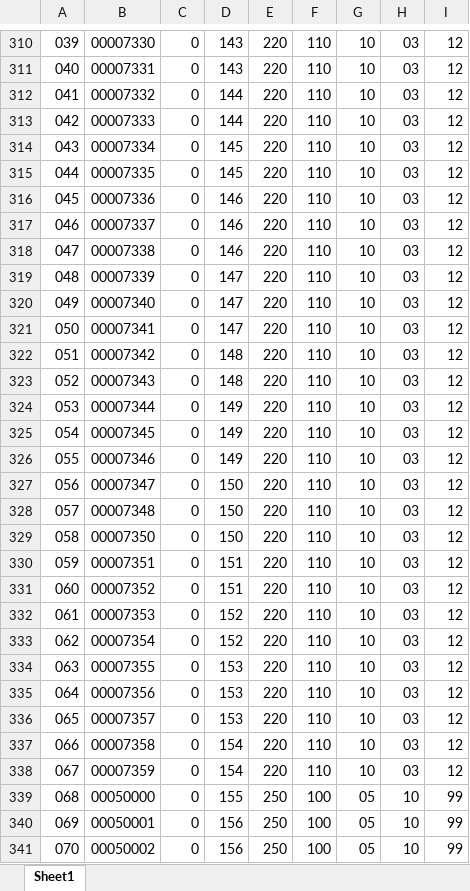
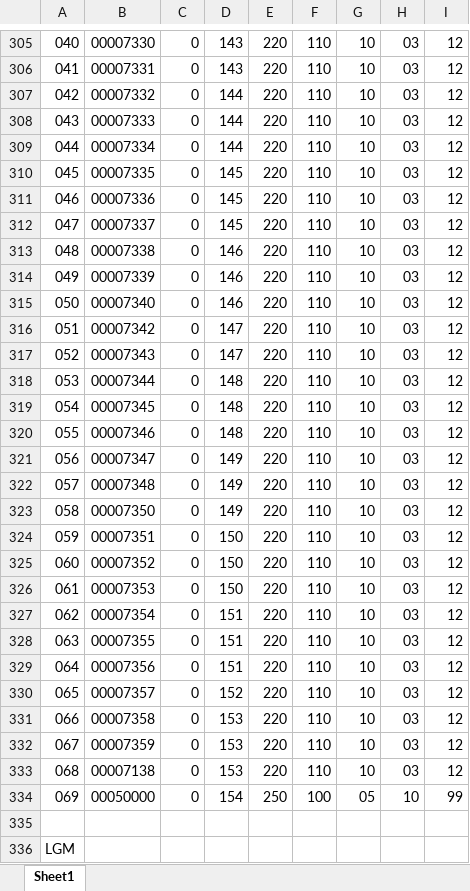
Before and after one commit to IGShare/02_PGS, an Excel workbook: 06_납품현황/2017/06_화성동탄이마트/02_SerialNumber/USM_LGM_SerialNumber.xlsx, sheet Sheet1, drawn as a sheet; only a part is shown, gaps mark what is left out; values as stored, in another font and other column widths than the file's, no borders; removed rows and columns are numbered as before the commit, all else as after; the diff covers the shown part only; the diff names each change by its address in the sheet, - before the commit and + after, or states it on an @@ line.

```diff
--- a/06_납품현황/2017/06_화성동탄이마트/02_SerialNumber/USM_LGM_SerialNumber.xlsx (sheet Sheet1)
+++ b/06_납품현황/2017/06_화성동탄이마트/02_SerialNumber/USM_LGM_SerialNumber.xlsx (sheet Sheet1)
@@ column A renumbered between rows 19 and 864 @@
-D309: 145
+D309: 144
-D311:D312: 146
+D311:D312: 145
-D314:D315: 147
+D314:D315: 146
-row 321: 050 | 00007341 | 0 | 147 | 220 | 110 | 10 | 03 | 12
-D316:D317: 148
+D316:D317: 147
-D318:D320: 149
+D318:D320: 148
-D321:D323: 150
+D321:D323: 149
-D324:D325: 151
+D324:D325: 150
-D326: 152
+D326: 150
-D327: 152
+D327: 151
-D328:D329: 153
+D328:D329: 151
-D330: 153
+D330: 152
-D331:D332: 154
+D331:D332: 153
+row 333: 068 | 00007138 | 0 | 153 | 220 | 110 | 10 | 03 | 12
-D334: 155
+D334: 154
-row 335: 069 | 00050001 | 0 | 156 | 250 | 100 | 05 | 10 | 99
+row 335: (empty)
-B336: 00050002
+B336: (empty)
-C336: 0
+C336: (empty)
-D336: 156
+D336: (empty)
-E336: 250
+E336: (empty)
-F336: 100
+F336: (empty)
-G336: 05
+G336: (empty)
-H336: 10
+H336: (empty)
-I336: 99
+I336: (empty)
```
Also changed, not shown: 10 added rows, 19 removed rows, 2 moved rows and 108 edited cells elsewhere in this sheet.
